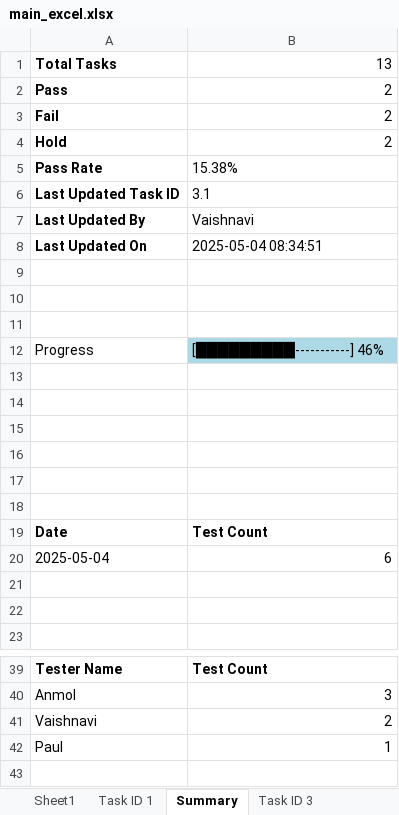
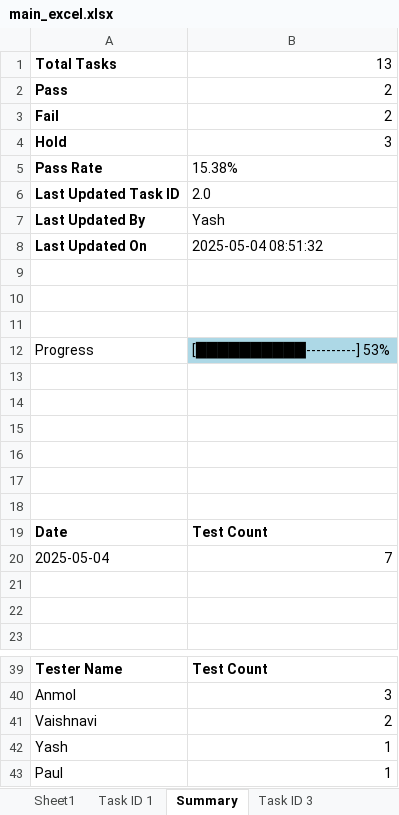
Before and after one commit to AIAppTesting/MyApp, an Excel workbook: main_excel.xlsx, sheet Summary, drawn as a sheet; only a part is shown, gaps mark what is left out; values as stored, in another font and other column widths than the file's, no borders; charts and pictures not drawn; the diff names each change by its address in the sheet, - before the commit and + after, or states it on an @@ line.

Commit message:
Update by Yash on Task 2.0

```diff
--- a/main_excel.xlsx (sheet Summary)
+++ b/main_excel.xlsx (sheet Summary)
-B4: 2
+B4: 3
-B6: 3.1
+B6: 2.0
-B7: Vaishnavi
+B7: Yash
-B8: 2025-05-04 08:34:51
+B8: 2025-05-04 08:51:32
-B12: [█████████-----------] 46%
+B12: [██████████----------] 53%
-B20: 6
+B20: 7
+row 42: Yash | 1
```
Also changed, not shown: sheet Sheet1, other sheet tabs, charts or pictures.
